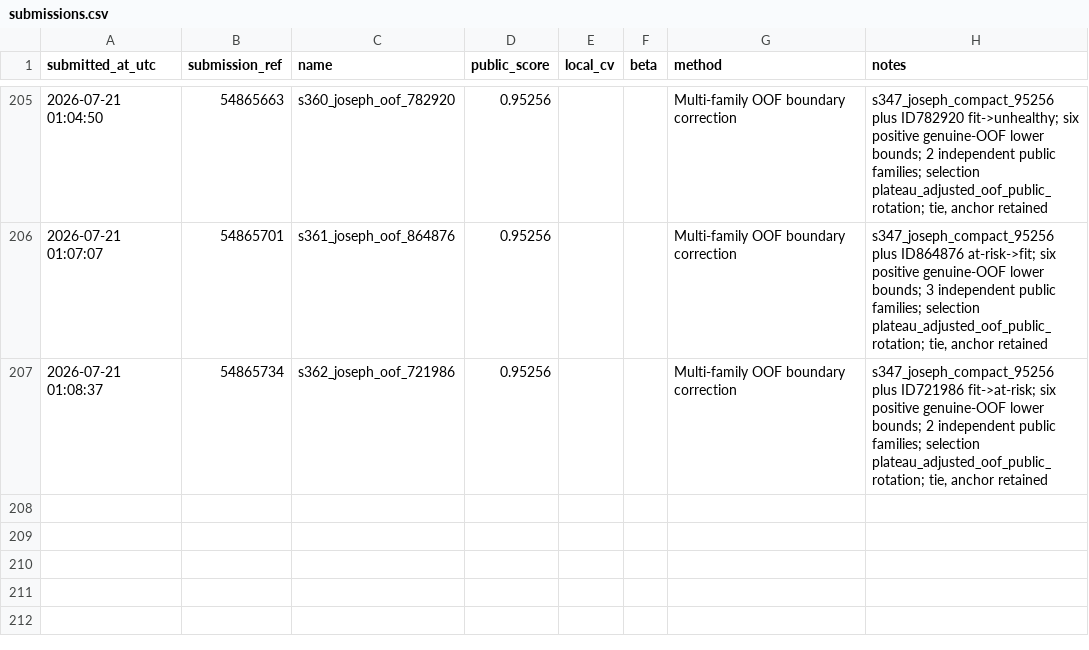
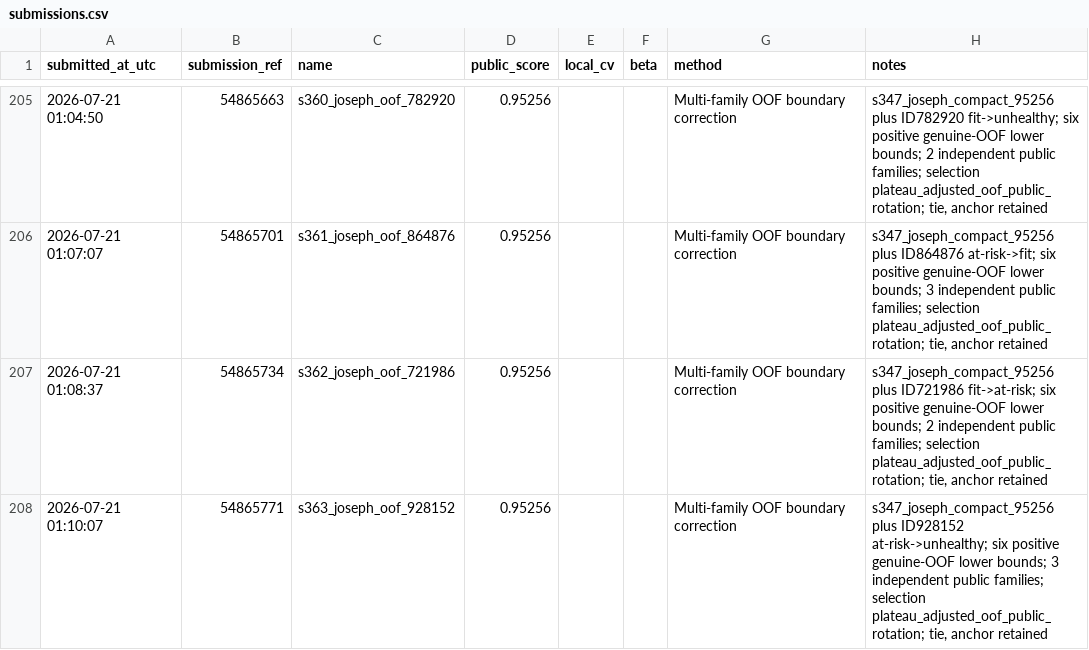
Before and after one commit to Beiciccc/predicting-student-health-risk, a CSV file: reports/submissions.csv, drawn as a sheet; only a part is shown, gaps mark what is left out.

Commit message:
Record submission s363

```diff
--- a/reports/submissions.csv
+++ b/reports/submissions.csv
@@ -207 +207,2 @@ submitted_at_utc,submission_ref,name,public_score,local_cv,beta,method,notes
 2026-07-21 01:08:37,54865734,s362_joseph_oof_721986,0.95256,,,Multi-family OOF boundary correction,"s347_joseph_compact_95256 plus ID721986 fit->at-risk; six positive genuine-OOF lower bounds; 2 independent public families; selection plateau_adjusted_oof_public_rotation; tie, anchor retained"
+2026-07-21 01:10:07,54865771,s363_joseph_oof_928152,0.95256,,,Multi-family OOF boundary correction,"s347_joseph_compact_95256 plus ID928152 at-risk->unhealthy; six positive genuine-OOF lower bounds; 3 independent public families; selection plateau_adjusted_oof_public_rotation; tie, anchor retained"
```
Also changed, not shown: 2 other files.
